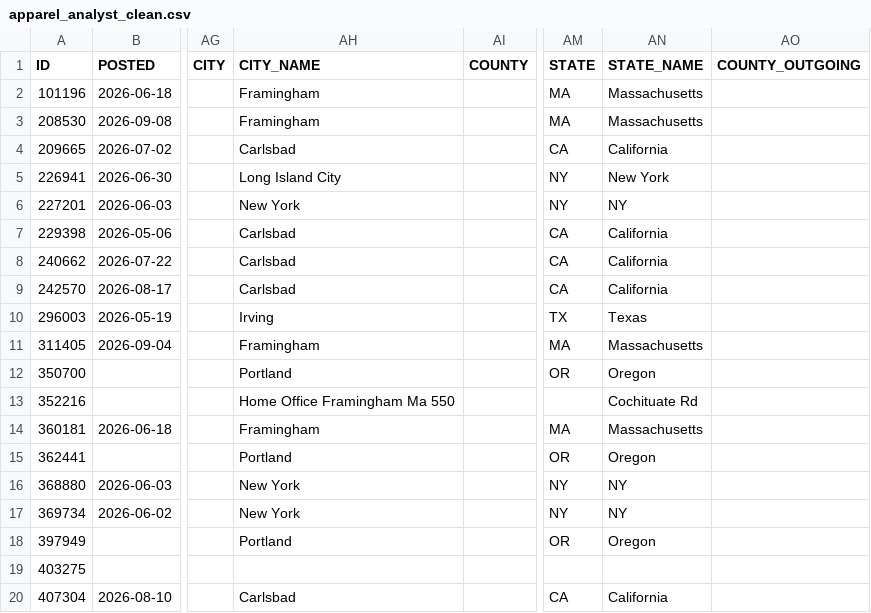
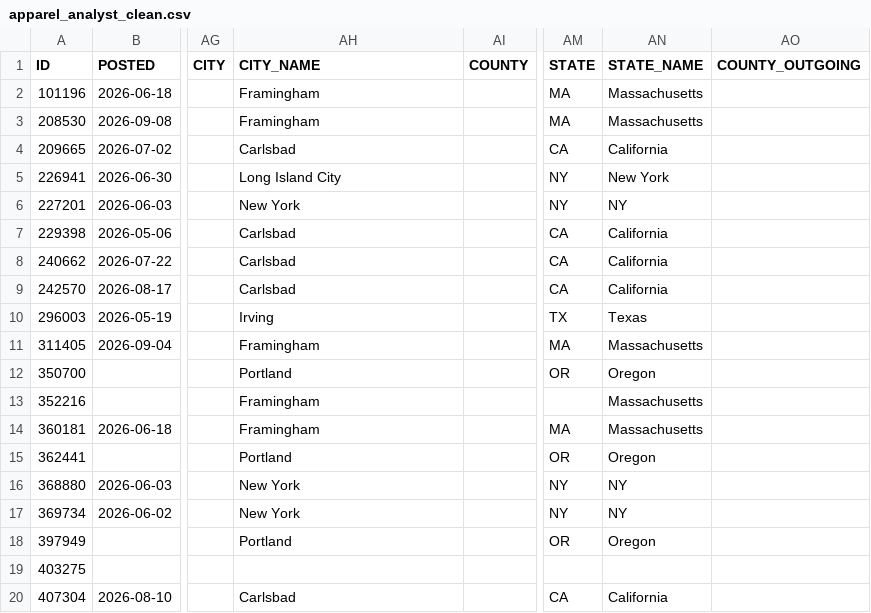
Before and after one commit to zechnschweitzer/ad688-fashion-apparel-evaluation-group7, a CSV file: data/processed/apparel_analyst_clean.csv, drawn as a sheet; only a part is shown, gaps mark what is left out; the diff names each change by its address in the sheet, - before the commit and + after, or states it on an @@ line.

Commit message:
Fix malformed location data for TJX posting ID 352216

```diff
--- a/data/processed/apparel_analyst_clean.csv
+++ b/data/processed/apparel_analyst_clean.csv
-AH13 (CITY_NAME): Home Office Framingham Ma 550
+AH13 (CITY_NAME): Framingham
-AN13 (STATE_NAME): Cochituate Rd
+AN13 (STATE_NAME): Massachusetts
```
Also changed, not shown: 1 other file.
